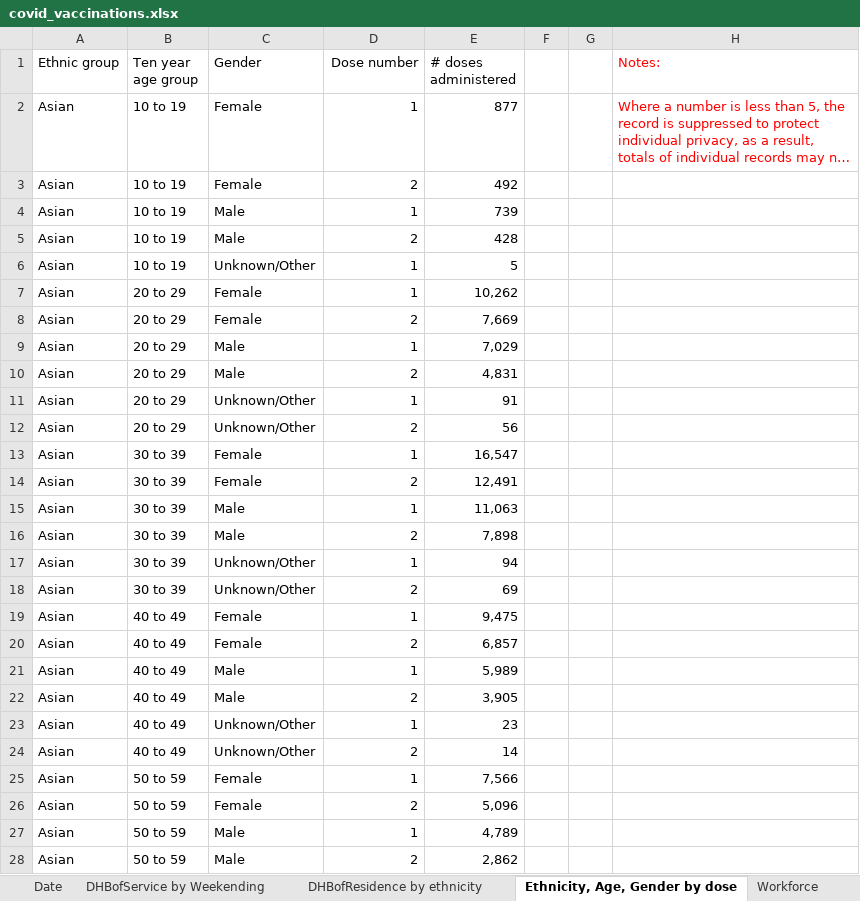
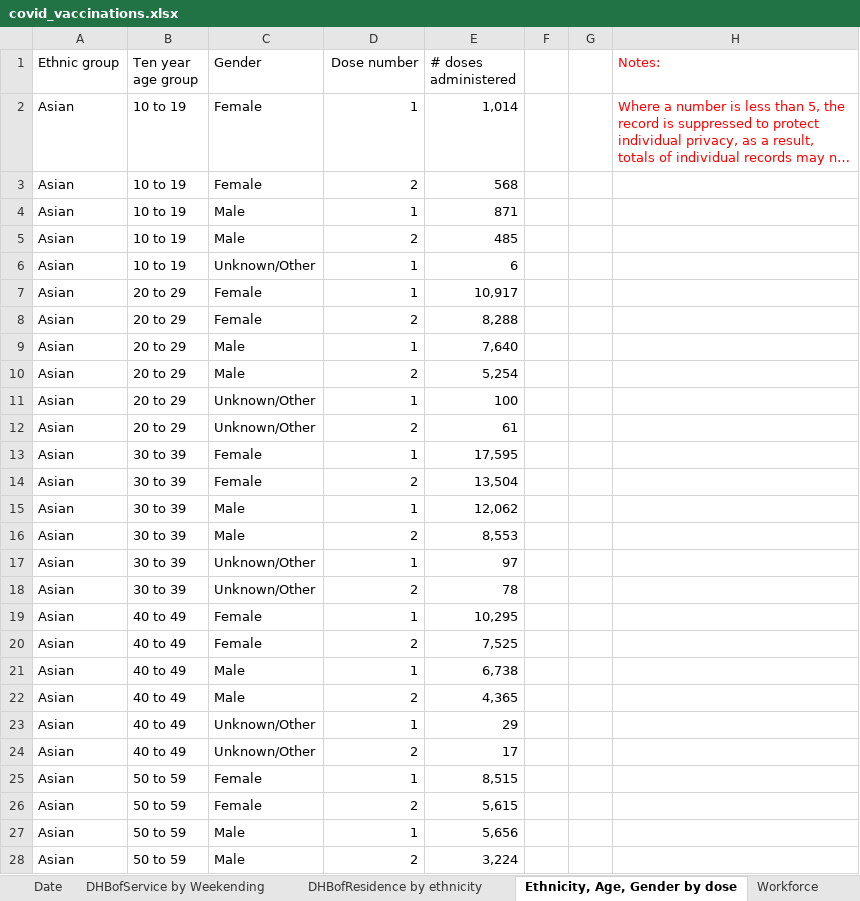
Before and after one commit to Mike-Honey/covid-19-nz-vaccinations, an Excel workbook: covid_vaccinations.xlsx, sheet Ethnicity, Age, Gender by dose, drawn as a sheet; only a part is shown; long unchanged cells end in …; values as stored, in another font and other column widths than the file's, no borders; the diff covers the shown part only; the diff names each change by its address in the sheet, - before the commit and + after, or states it on an @@ line.

```diff
--- a/covid_vaccinations.xlsx (sheet Ethnicity, Age, Gender by dose)
+++ b/covid_vaccinations.xlsx (sheet Ethnicity, Age, Gender by dose)
-E2 (# doses administered): 877
+E2 (# doses administered): 1,014
-E3 (# doses administered): 492
+E3 (# doses administered): 568
-E4 (# doses administered): 739
+E4 (# doses administered): 871
-E5 (# doses administered): 428
+E5 (# doses administered): 485
-E6 (# doses administered): 5
+E6 (# doses administered): 6
-E7 (# doses administered): 10,262
+E7 (# doses administered): 10,917
-E8 (# doses administered): 7,669
+E8 (# doses administered): 8,288
-E9 (# doses administered): 7,029
+E9 (# doses administered): 7,640
-E10 (# doses administered): 4,831
+E10 (# doses administered): 5,254
-E11 (# doses administered): 91
+E11 (# doses administered): 100
-E12 (# doses administered): 56
+E12 (# doses administered): 61
-E13 (# doses administered): 16,547
+E13 (# doses administered): 17,595
-E14 (# doses administered): 12,491
+E14 (# doses administered): 13,504
-E15 (# doses administered): 11,063
+E15 (# doses administered): 12,062
-E16 (# doses administered): 7,898
+E16 (# doses administered): 8,553
-E17 (# doses administered): 94
+E17 (# doses administered): 97
-E18 (# doses administered): 69
+E18 (# doses administered): 78
-E19 (# doses administered): 9,475
+E19 (# doses administered): 10,295
-E20 (# doses administered): 6,857
+E20 (# doses administered): 7,525
-E21 (# doses administered): 5,989
+E21 (# doses administered): 6,738
-E22 (# doses administered): 3,905
+E22 (# doses administered): 4,365
-E23 (# doses administered): 23
+E23 (# doses administered): 29
-E24 (# doses administered): 14
+E24 (# doses administered): 17
-E25 (# doses administered): 7,566
+E25 (# doses administered): 8,515
-E26 (# doses administered): 5,096
+E26 (# doses administered): 5,615
-E27 (# doses administered): 4,789
+E27 (# doses administered): 5,656
-E28 (# doses administered): 2,862
+E28 (# doses administered): 3,224
```
Also changed, not shown: other rows of this sheet, sheet DHB Plan Variance, sheet DHBofService by Weekending, sheet DHBofResidence by ethnicity, sheet Date, sheet Cumulative, sheet Workforce, 1 more sheet, other sheet tabs, 2 other files.
